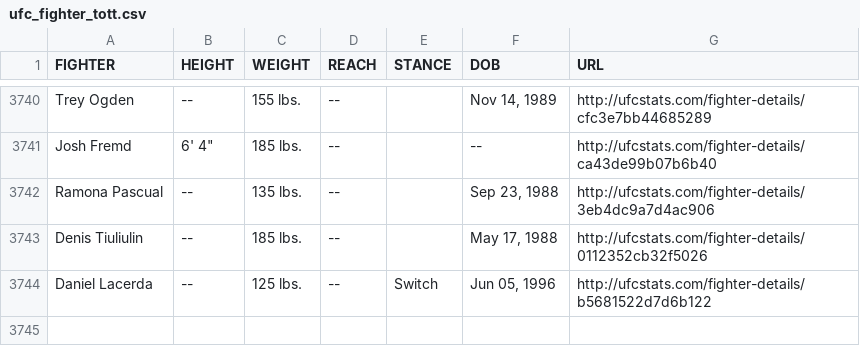
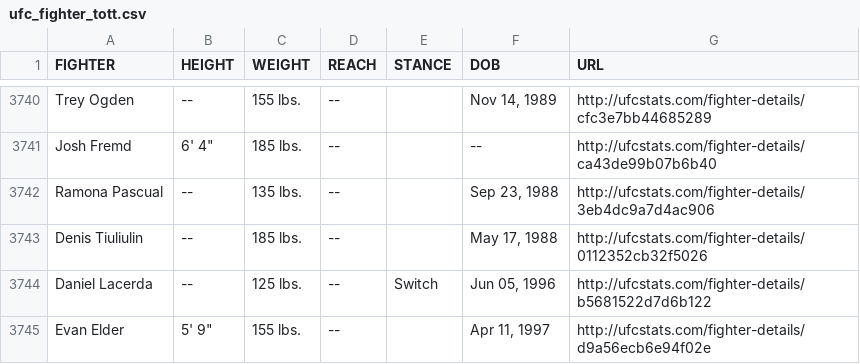
Before and after one commit to rajdesai1/UFC-Stats-Scrap, a CSV file: ufc_fighter_tott.csv, drawn as a sheet; only a part is shown, gaps mark what is left out; the diff names each change by its address in the sheet, - before the commit and + after, or states it on an @@ line.

Commit message:
2022-04-20 data refresh

```diff
--- a/ufc_fighter_tott.csv
+++ b/ufc_fighter_tott.csv
+row 3745: Evan Elder | 5' 9" | 155 lbs. | -- |  | Apr 11, 1997 | http://ufcstats.com/fighter-details/d9a56ecb6e94f02e
```
Also changed, not shown: ufc_fighter_details.csv.
